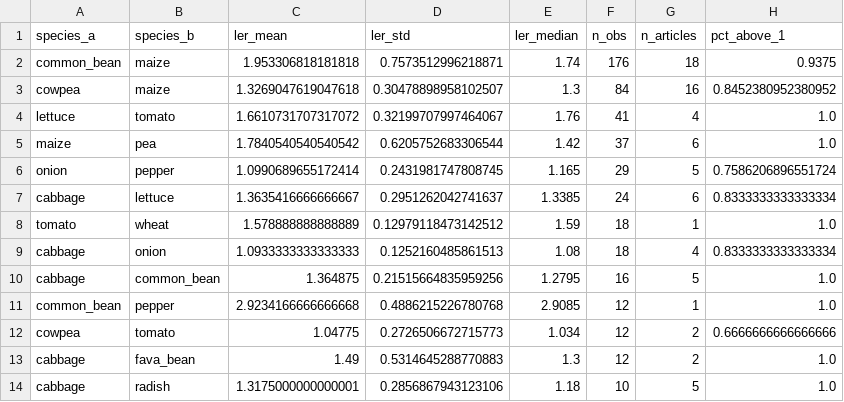
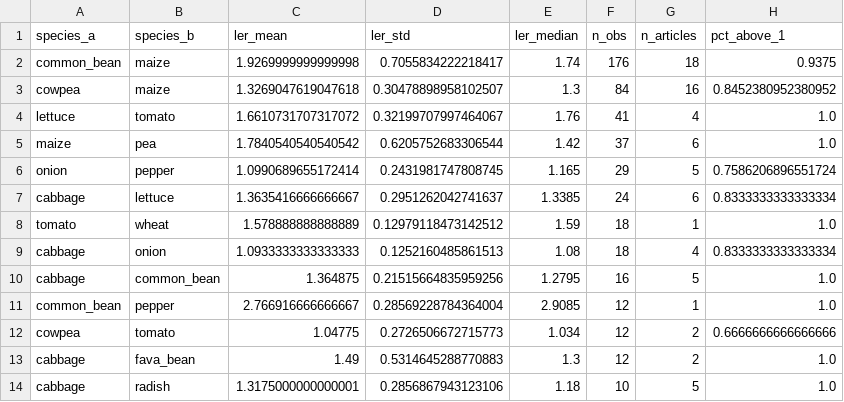
Before and after one commit to andyje-dev/polyculture-qubo, a CSV file: data/processed/pairwise_ler_stats.csv, drawn as a sheet; only a part is shown.

```diff
--- a/data/processed/pairwise_ler_stats.csv
+++ b/data/processed/pairwise_ler_stats.csv
@@ -1,3 +1,3 @@
 species_a,species_b,ler_mean,ler_std,ler_median,n_obs,n_articles,pct_above_1
-common_bean,maize,1.953306818181818,0.7573512996218871,1.74,176,18,0.9375
+common_bean,maize,1.9269999999999998,0.7055834222218417,1.74,176,18,0.9375
 cowpea,maize,1.3269047619047618,0.30478898958102507,1.3,84,16,0.8452380952380952
@@ -10,3 +10,3 @@ cabbage,onion,1.0933333333333333,0.1252160485861513,1.08,18,4,0.8333333333333334
 cabbage,common_bean,1.364875,0.21515664835959256,1.2795,16,5,1.0
-common_bean,pepper,2.9234166666666668,0.4886215226780768,2.9085,12,1,1.0
+common_bean,pepper,2.766916666666667,0.28569228784364004,2.9085,12,1,1.0
 cowpea,tomato,1.04775,0.2726506672715773,1.034,12,2,0.6666666666666666
```
Also changed, not shown: data/processed/confidence_matrix.csv, data/processed/interaction_matrix.csv, 6 other files.
